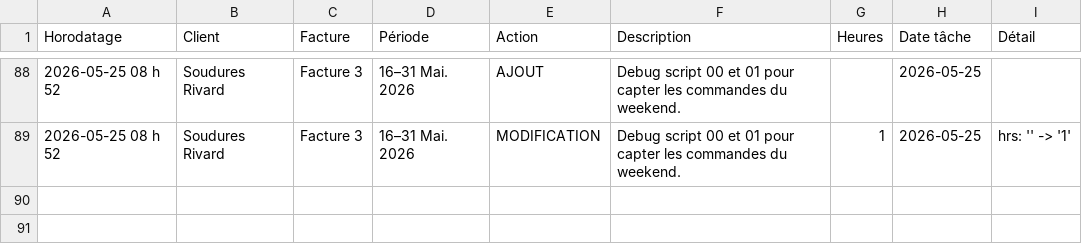
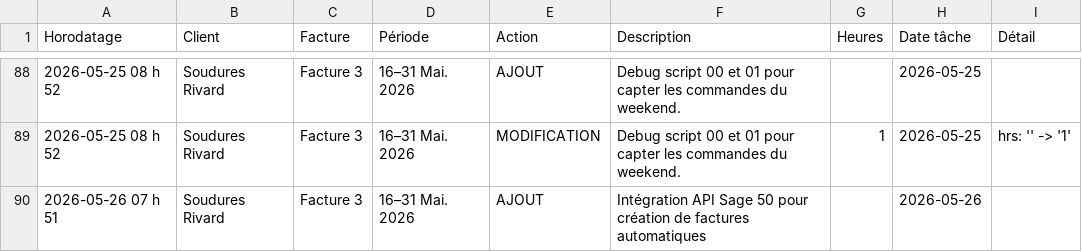
Before and after one commit to kchaouche17/billing-app, a CSV file: soudures-rivard/logs/activity-log.csv, drawn as a sheet; only a part is shown, gaps mark what is left out; the diff names each change by its address in the sheet, - before the commit and + after, or states it on an @@ line.

Commit message:
Activity log: 1 event

```diff
--- a/soudures-rivard/logs/activity-log.csv
+++ b/soudures-rivard/logs/activity-log.csv
+row 90: 2026-05-26 07 h 51 | Soudures Rivard | Facture 3 | 16–31 Mai. 2026 | AJOUT | Intégration API Sage 50 pour création de factures automatiques |  | 2026-05-26
```
